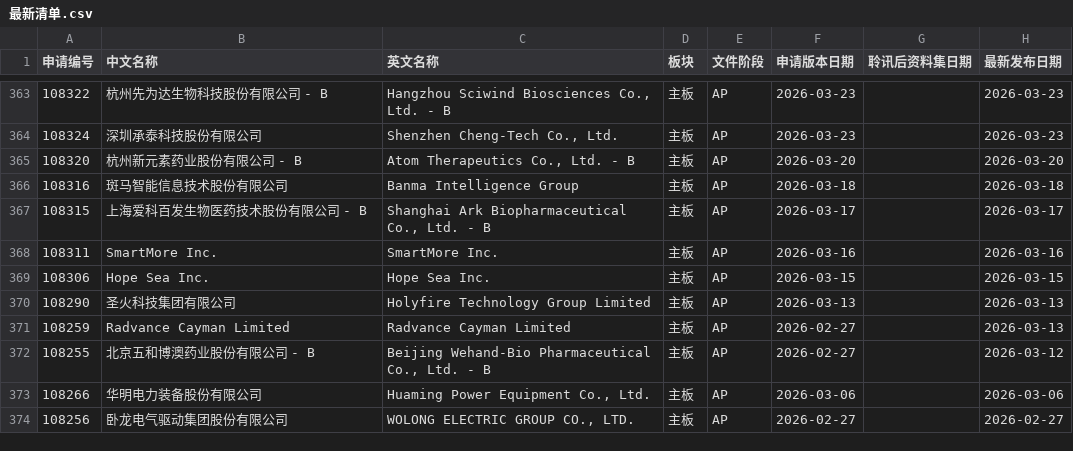
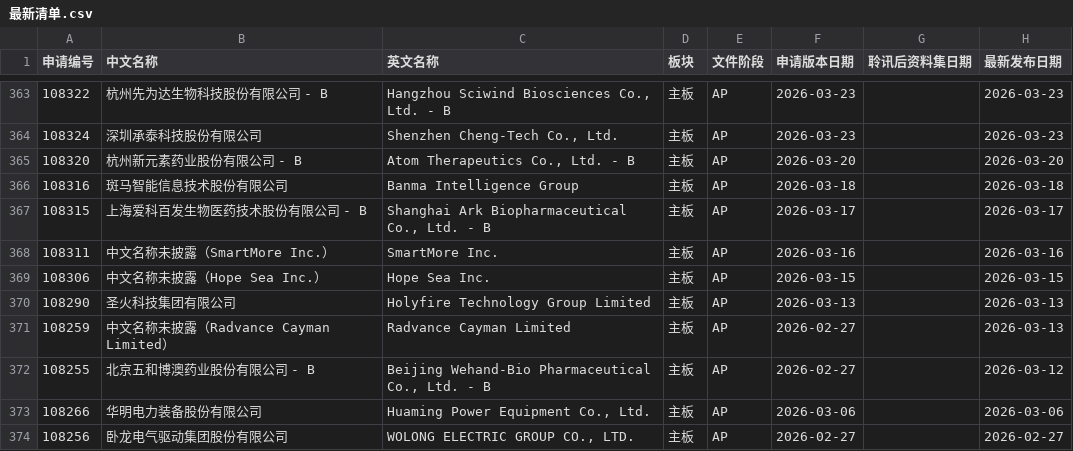
Before and after one commit to xiaoxiao1217xx/hk-ipo-daily-monitor, a CSV file: 最新清单.csv, drawn as a sheet; only a part is shown, gaps mark what is left out; the diff covers the shown part only; the diff names each change by its address in the sheet, - before the commit and + after, or states it on an @@ line.

```diff
--- a/最新清单.csv
+++ b/最新清单.csv
-B368 (中文名称): SmartMore Inc.
+B368 (中文名称): 中文名称未披露（SmartMore Inc.）
-B369 (中文名称): Hope Sea Inc.
+B369 (中文名称): 中文名称未披露（Hope Sea Inc.）
-B371 (中文名称): Radvance Cayman Limited
+B371 (中文名称): 中文名称未披露（Radvance Cayman Limited）
```
Also changed, not shown: 1 added row, 1 removed row and 25 edited cells elsewhere in this file, 上市公司表现.csv, 备案核查清单.csv, 2 other files.
